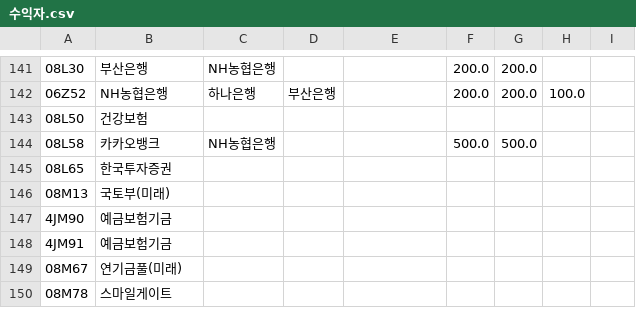
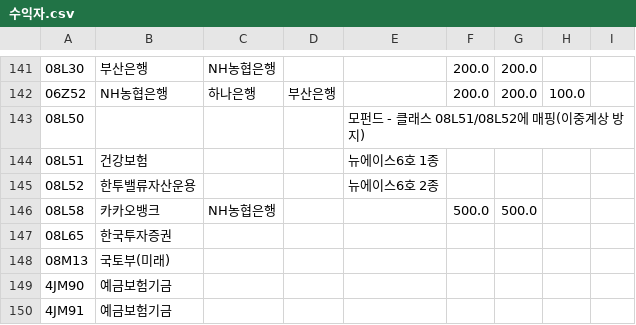
Before and after one commit to T19340/KIM_FI_AUM, a CSV file: data/수익자.csv, drawn as a sheet; only a part is shown, gaps mark what is left out; the shorter side is filled out with more unchanged rows.

```diff
--- a/data/수익자.csv
+++ b/data/수익자.csv
@@ -142,3 +142,5 @@
 06Z52,NH농협은행,하나은행,부산은행,,200.0,200.0,100.0,
-08L50,건강보험,,,,,,,
+08L50,,,,모펀드 - 클래스 08L51/08L52에 매핑(이중계상 방지),,,,
+08L51,건강보험,,,뉴에이스6호 1종,,,,
+08L52,한투밸류자산운용,,,뉴에이스6호 2종,,,,
 08L58,카카오뱅크,NH농협은행,,,500.0,500.0,,
```
Also changed, not shown: 4 other files.
